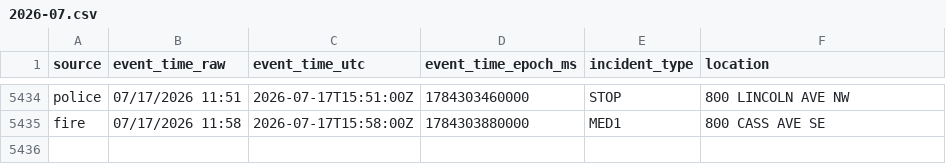
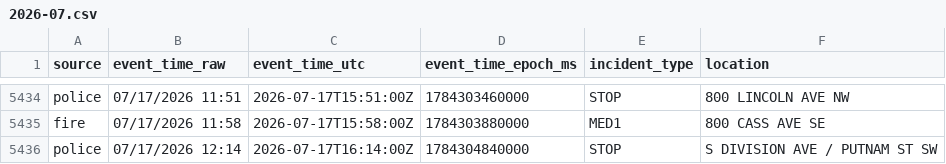
Before and after one commit to Cantica-Systems/west-michigan-dispatch, a CSV file: data/grcity/2026-07.csv, drawn as a sheet; only a part is shown, gaps mark what is left out; the diff names each change by its address in the sheet, - before the commit and + after, or states it on an @@ line.

```diff
--- a/data/grcity/2026-07.csv
+++ b/data/grcity/2026-07.csv
+row 5436: police | 07/17/2026 12:14 | 2026-07-17T16:14:00Z | 1784304840000 | STOP | S DIVISION AVE / PUTNAM ST SW
```
Also changed, not shown: data/kent/2026-07.csv, 3 other files.
